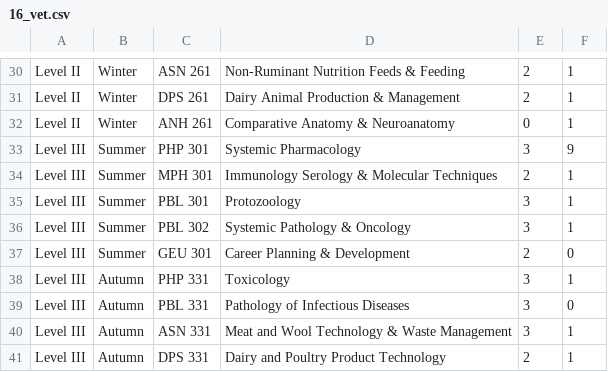
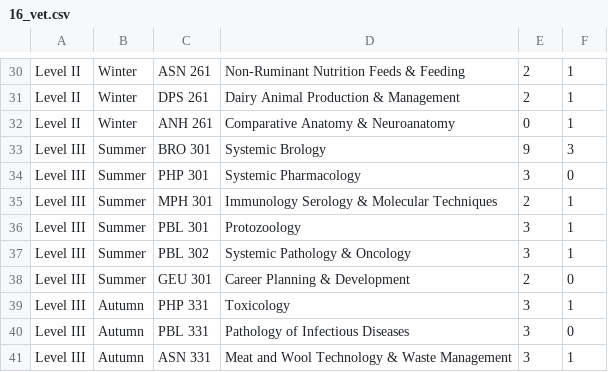
Before and after one commit to wasikulaminbipu/bsmrau_cg, a CSV file: db/16_vet.csv, drawn as a sheet; only a part is shown, gaps mark what is left out; the shorter side is filled out with more unchanged rows.

```diff
--- a/db/16_vet.csv
+++ b/db/16_vet.csv
@@ -32,3 +32,4 @@ Level II,Winter,DPS 261,Dairy Animal Production & Management,2,1
 Level II,Winter,ANH 261,Comparative Anatomy & Neuroanatomy,0,1
-Level III,Summer,PHP 301,Systemic Pharmacology,3,9
+Level III,Summer,BRO 301,Systemic Brology,9,3
+Level III,Summer,PHP 301,Systemic Pharmacology,3,0
 Level III,Summer,MPH 301,Immunology Serology & Molecular Techniques,2,1
```
Also changed, not shown: 1 other file.
